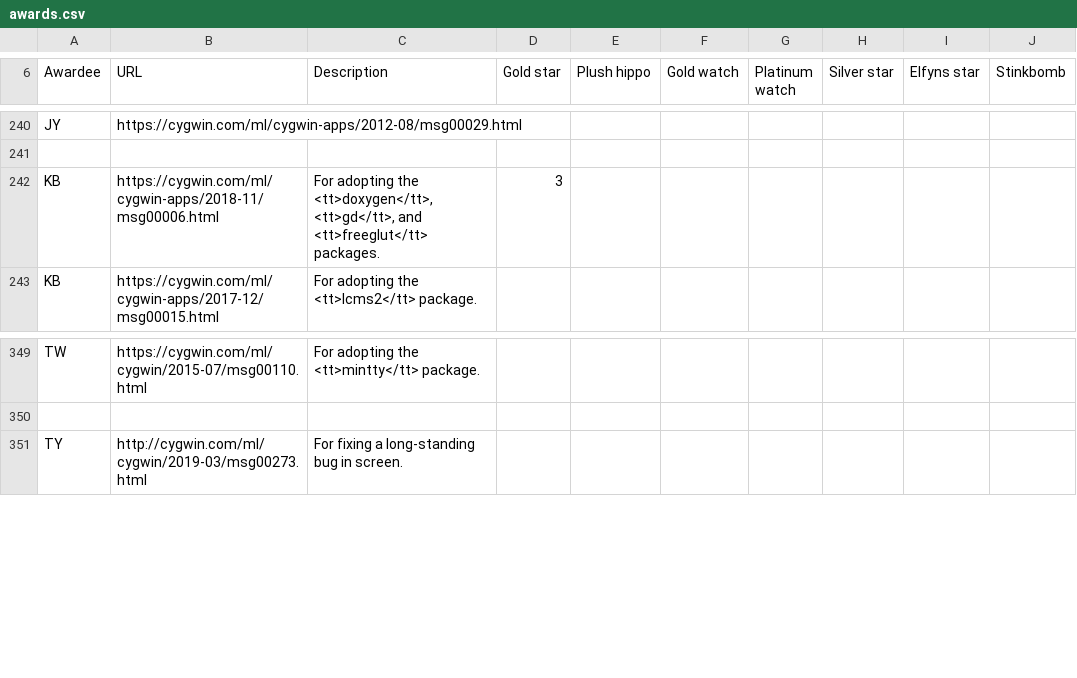
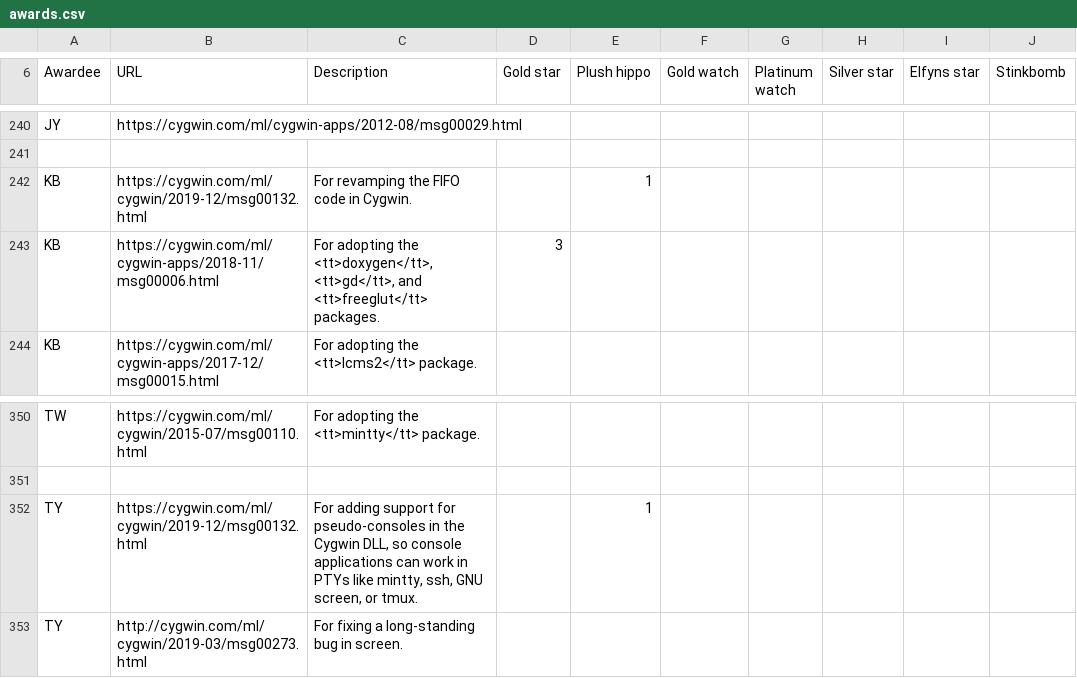
Before and after one commit to jhauga/cygwin-htdocs, a CSV file: goldstars/src/awards.csv, drawn as a sheet; only a part is shown, gaps mark what is left out.

Commit message:
gold stars for Takashi and Ken

```diff
--- a/goldstars/src/awards.csv
+++ b/goldstars/src/awards.csv
@@ -241,2 +241,3 @@ JY,https://cygwin.com/ml/cygwin-apps/2012-08/msg00029.html
 
+KB,https://cygwin.com/ml/cygwin/2019-12/msg00132.html,For revamping the FIFO code in Cygwin.,,1
 KB,https://cygwin.com/ml/cygwin-apps/2018-11/msg00006.html,"For adopting the <tt>doxygen</tt>, <tt>gd</tt>, and <tt>freeglut</tt> packages.",3
@@ -350,2 +351,3 @@ TW,https://cygwin.com/ml/cygwin/2015-07/msg00110.html,For adopting the <tt>mintt
 
+TY,https://cygwin.com/ml/cygwin/2019-12/msg00132.html,"For adding support for pseudo-consoles in the Cygwin DLL, so console applications can work in PTYs like mintty, ssh, GNU screen, or tmux.",,1
 TY,http://cygwin.com/ml/cygwin/2019-03/msg00273.html,For fixing a long-standing bug in screen.
```
Also changed, not shown: 1 other file.
